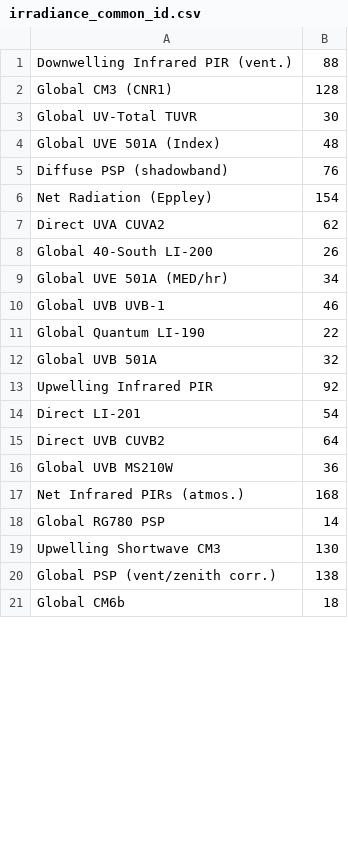
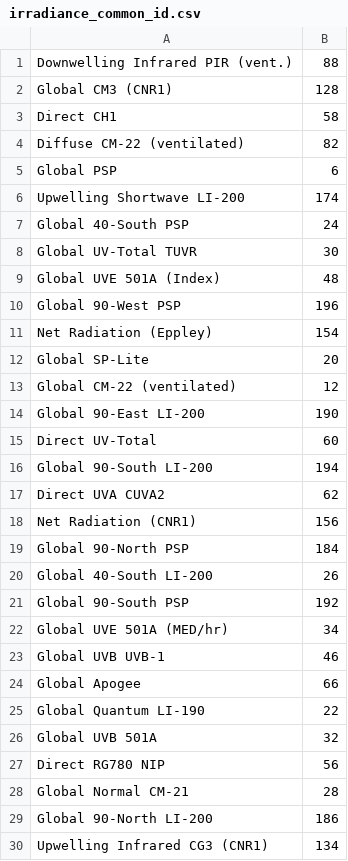
Before and after one commit to Kejie-Wang/SolarPrediction, a CSV file: dataset/NREL_SSRL_BMS_IRANDMETE/field/irradiance_common_id.csv, drawn as a sheet; only a part is shown; the shorter side is filled out with more unchanged rows; the diff covers the shown part only.

Commit message:
add the common id range to 200601-201205

```diff
--- a/dataset/NREL_SSRL_BMS_IRANDMETE/field/irradiance_common_id.csv
+++ b/dataset/NREL_SSRL_BMS_IRANDMETE/field/irradiance_common_id.csv
@@ -2,13 +2,29 @@ Downwelling Infrared PIR (vent.),88
 Global CM3 (CNR1),128
+Direct CH1,58
+Diffuse CM-22 (ventilated),82
+Global PSP,6
+Upwelling Shortwave LI-200,174
+Global 40-South PSP,24
 Global UV-Total TUVR,30
 Global UVE 501A (Index),48
-Diffuse PSP (shadowband),76
+Global 90-West PSP,196
 Net Radiation (Eppley),154
+Global SP-Lite,20
+Global CM-22 (ventilated),12
+Global 90-East LI-200,190
+Direct UV-Total,60
+Global 90-South LI-200,194
 Direct UVA CUVA2,62
+Net Radiation (CNR1),156
+Global 90-North PSP,184
 Global 40-South LI-200,26
+Global 90-South PSP,192
 Global UVE 501A (MED/hr),34
 Global UVB UVB-1,46
+Global Apogee,66
 Global Quantum LI-190,22
 Global UVB 501A,32
-Upwelling Infrared PIR,92
-Direct LI-201,54
+Direct RG780 NIP,56
+Global Normal CM-21,28
+Global 90-North LI-200,186
+Upwelling Infrared CG3 (CNR1),134
```
Also changed, not shown: 12 added rows and 1 moved row elsewhere in this file, dataset/NREL_SSRL_BMS_IRANDMETE/field/meteorological_common_id.csv.
